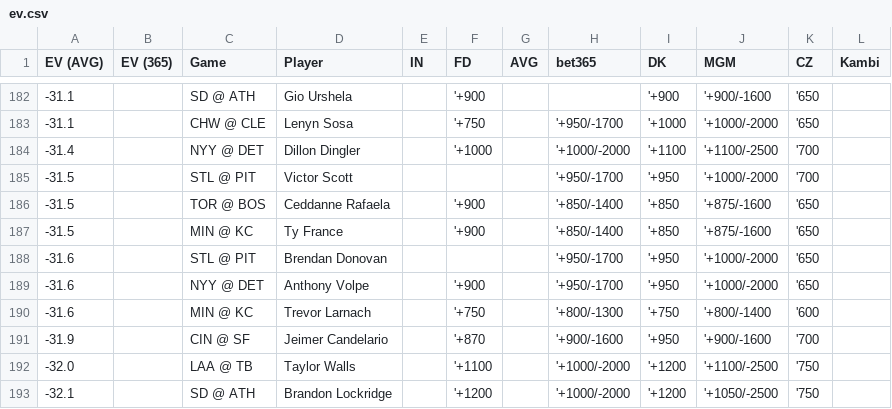
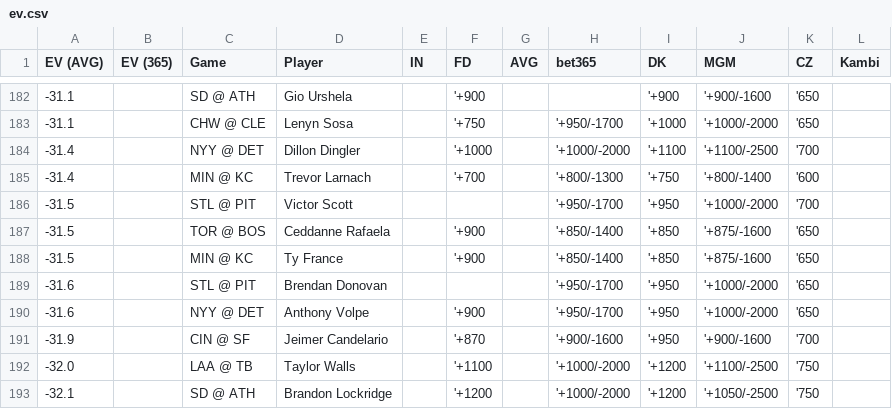
Before and after one commit to zhecht/lines, a CSV file: static/dingers/ev.csv, drawn as a sheet; only a part is shown, gaps mark what is left out; the diff covers the shown part only.

```diff
--- a/static/dingers/ev.csv
+++ b/static/dingers/ev.csv
@@ -184,2 +184,3 @@ EV (AVG)	EV (365)	Game	Player	IN	FD	AVG	bet365	DK	MGM	CZ	Kambi
 -31.4		NYY @ DET	Dillon Dingler		'+1000		'+1000/-2000	'+1100	'+1100/-2500	'700	
+-31.4		MIN @ KC	Trevor Larnach		'+700		'+800/-1300	'+750	'+800/-1400	'600	
 -31.5		STL @ PIT	Victor Scott				'+950/-1700	'+950	'+1000/-2000	'700	
@@ -189,3 +190,2 @@ EV (AVG)	EV (365)	Game	Player	IN	FD	AVG	bet365	DK	MGM	CZ	Kambi
 -31.6		NYY @ DET	Anthony Volpe		'+900		'+950/-1700	'+950	'+1000/-2000	'650	
--31.6		MIN @ KC	Trevor Larnach		'+750		'+800/-1300	'+750	'+800/-1400	'600	
 -31.9		CIN @ SF	Jeimer Candelario		'+870		'+900/-1600	'+950	'+900/-1600	'700	
```
Also changed, not shown: 3 added rows and 3 removed rows elsewhere in this file, 6 other files.
